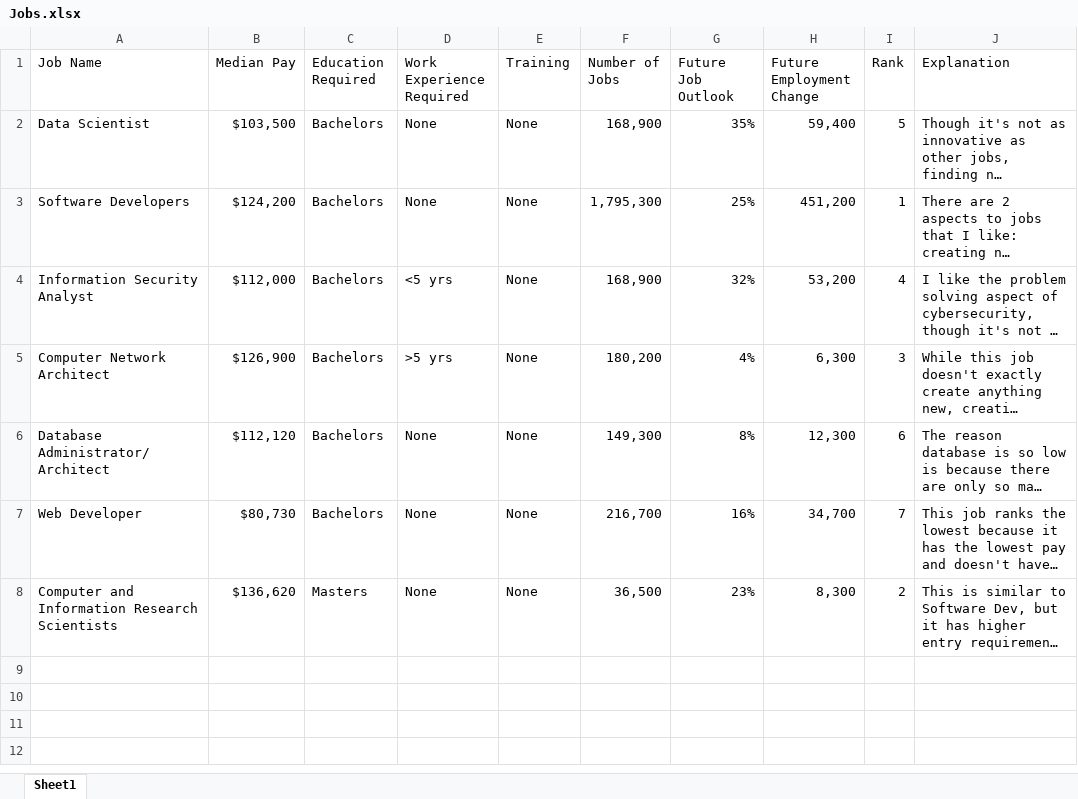
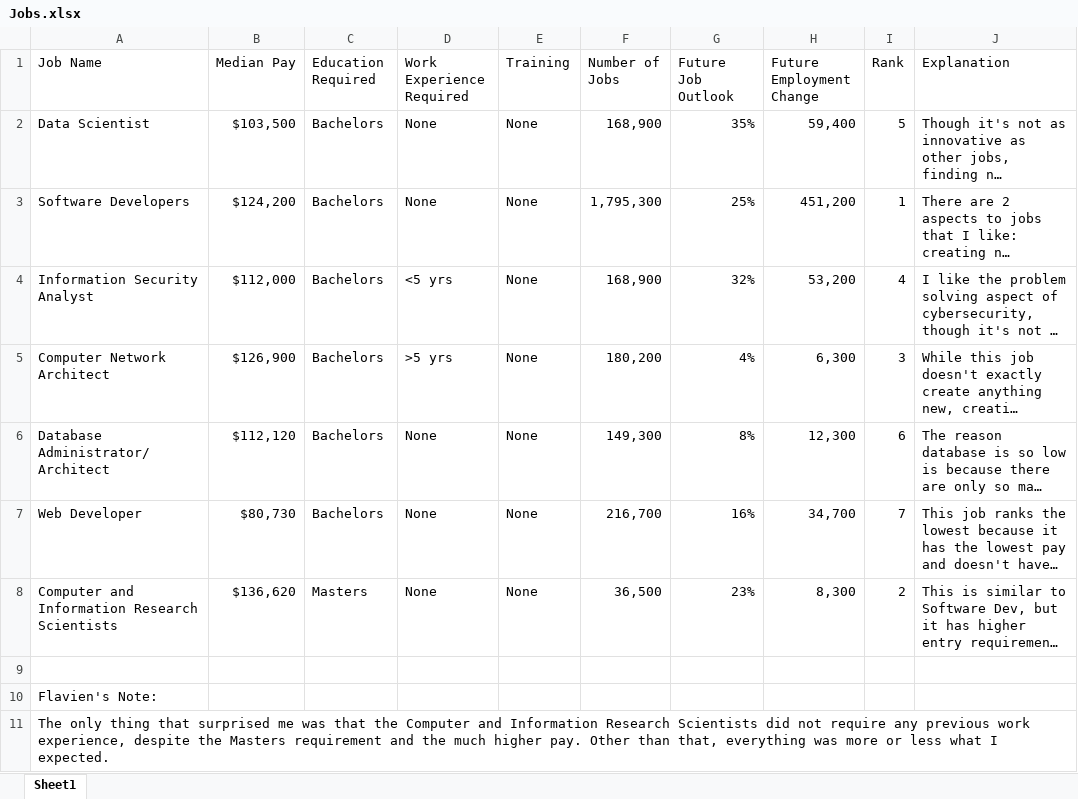
Before and after one commit to FlavienS6/programming, an Excel workbook: assignment/Jobs.xlsx, sheet Sheet1, drawn as a sheet; long unchanged cells end in …; values as stored, in another font and other column widths than the file's, no borders; the diff names each change by its address in the sheet, - before the commit and + after, or states it on an @@ line.

Commit message:
did formatting for Q1 answer (Jobs Excel file)

```diff
--- a/assignment/Jobs.xlsx (sheet Sheet1)
+++ b/assignment/Jobs.xlsx (sheet Sheet1)
+row 9: (empty)
+row 10: Flavien's Note:
+row 11: The only thing that surprised me was that the Computer and Information Research Scientists did not require any previous work experience, despite the Masters requirement and the much higher pay. Other than that, everything was more or less what I expected.
```
